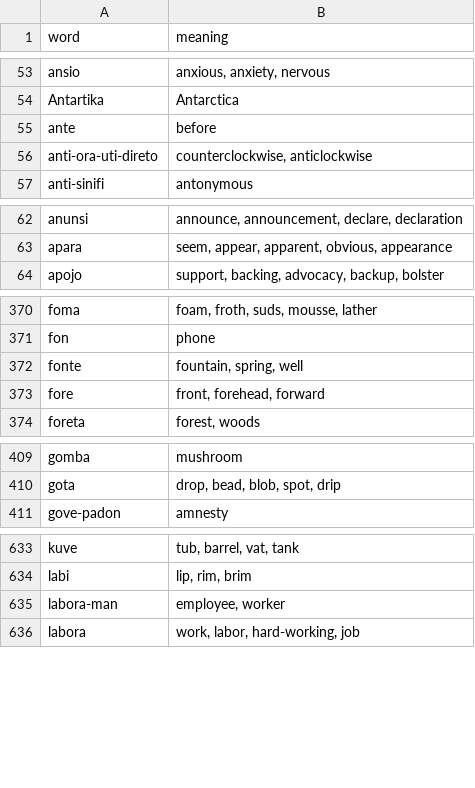
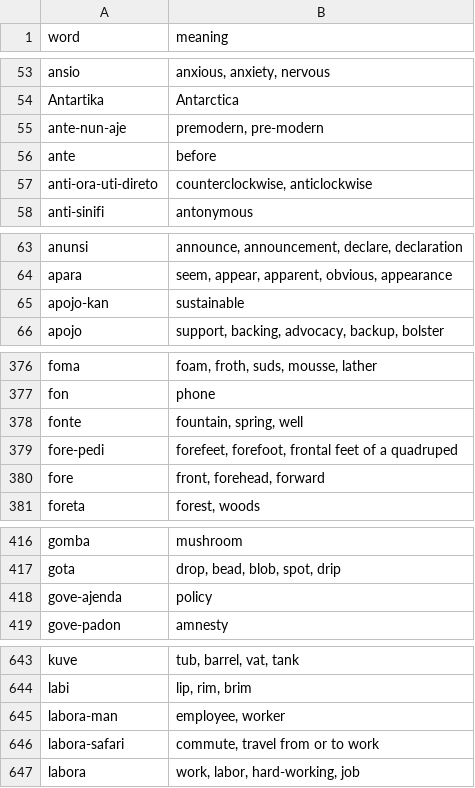
Before and after one commit to jProgr/buku-name, a CSV file: src/data/mini_dictionary.csv, drawn as a sheet; only a part is shown, gaps mark what is left out; the diff covers the shown part only.

```diff
--- a/src/data/mini_dictionary.csv
+++ b/src/data/mini_dictionary.csv
@@ -54,2 +54,3 @@ ansio;anxious, anxiety, nervous
 Antartika;Antarctica
+ante-nun-aje;premodern, pre-modern
 ante;before
@@ -63,2 +64,3 @@ anunsi;announce, announcement, declare, declaration
 apara;seem, appear, apparent, obvious, appearance
+apojo-kan;sustainable
 apojo;support, backing, advocacy, backup, bolster
@@ -372,2 +378,3 @@ fon;phone
 fonte;fountain, spring, well
+fore-pedi;forefeet, forefoot, frontal feet of a quadruped
 fore;front, forehead, forward
@@ -410,2 +417,3 @@ gomba;mushroom
 gota;drop, bead, blob, spot, drip
+gove-ajenda;policy
 gove-padon;amnesty
@@ -635,2 +645,3 @@ labi;lip, rim, brim
 labora-man;employee, worker
+labora-safari;commute, travel from or to work
 labora;work, labor, hard-working, job
```
Also changed, not shown: 24 added rows and 4 edited cells elsewhere in this file, 2 other files.
